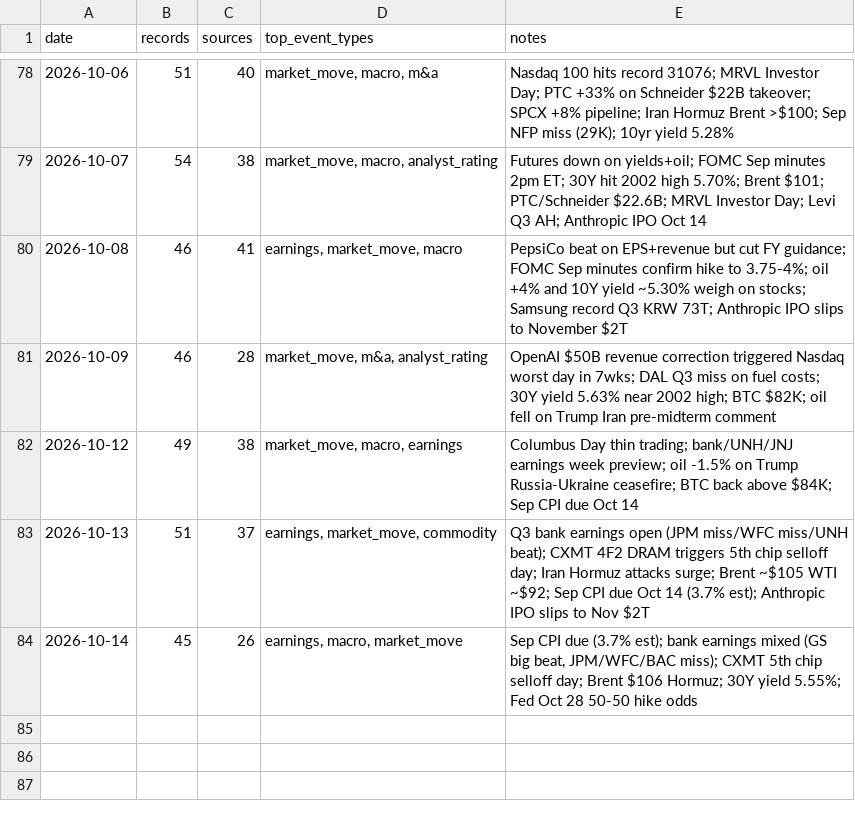
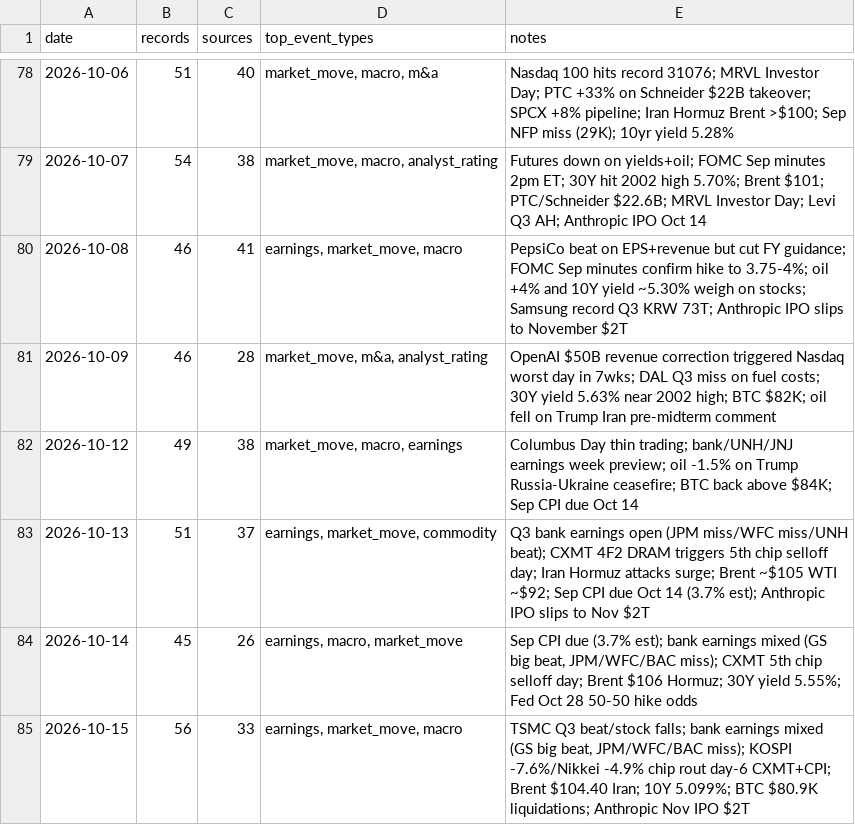
Before and after one commit to Steve8323/stock-news-corpus, a CSV file: data/INDEX.csv, drawn as a sheet; only a part is shown, gaps mark what is left out; the diff names each change by its address in the sheet, - before the commit and + after, or states it on an @@ line.

```diff
--- a/data/INDEX.csv
+++ b/data/INDEX.csv
+row 85: 2026-10-15 | 56 | 33 | earnings, market_move, macro | TSMC Q3 beat/stock falls; bank earnings mixed (GS big beat, JPM/WFC/BAC miss); KOSPI -7.6%/Nikkei -4.9% chip rout day-6 CXMT+CPI; Brent $104.40 Iran; 10Y 5.099%; BTC $80.9K liquidations; Anthropic Nov IPO $2T
```
Also changed, not shown: 1 other file.
